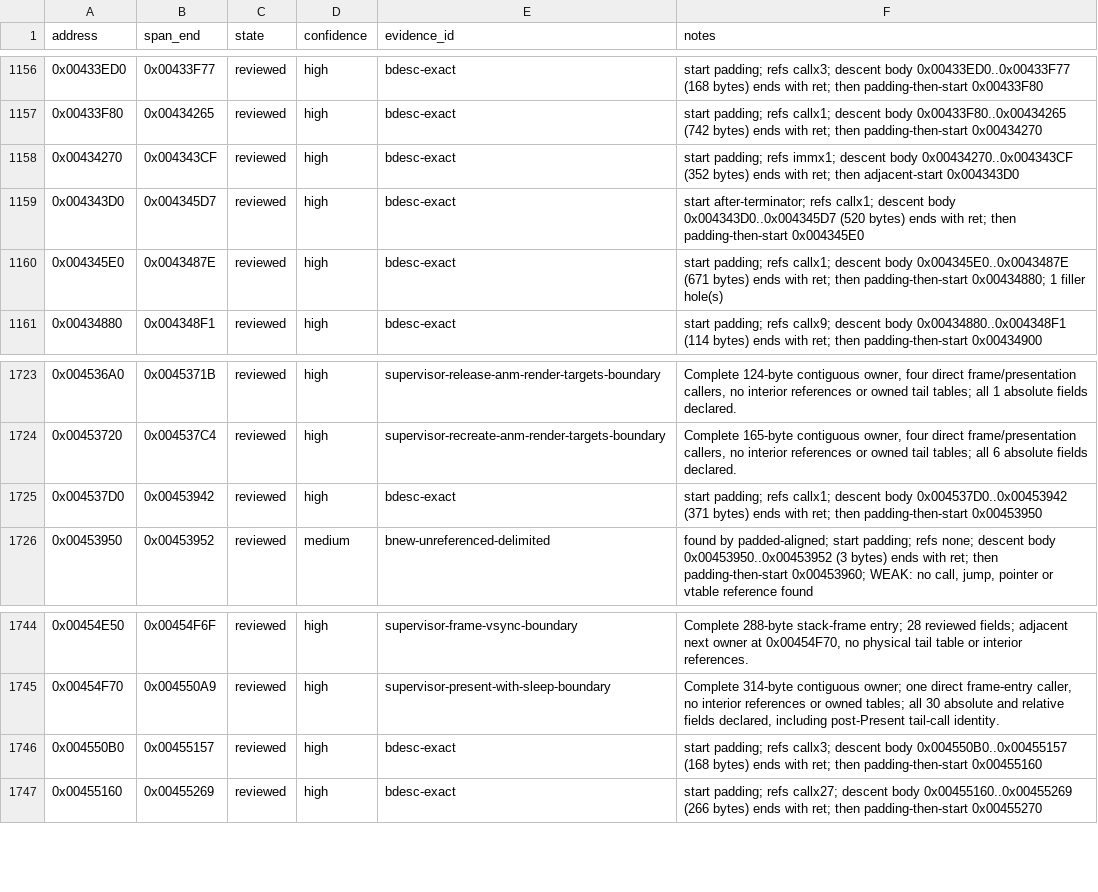
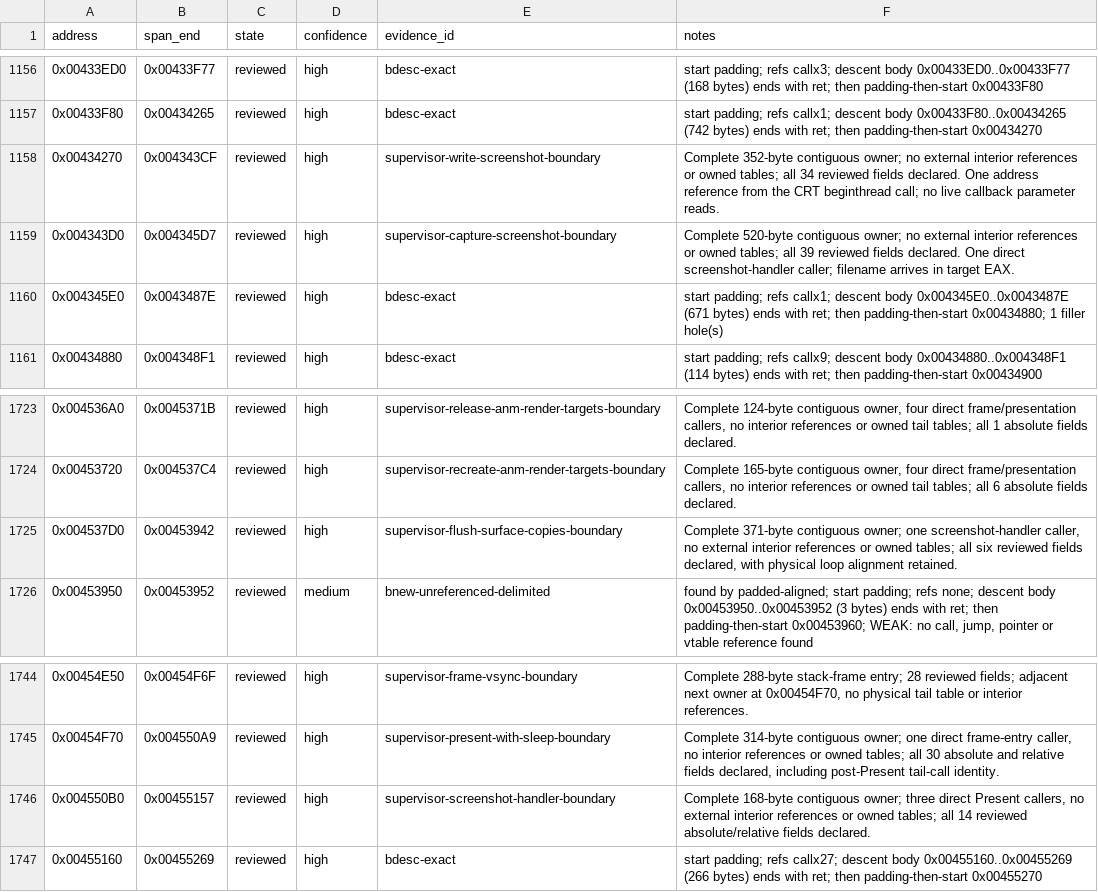
Before and after one commit to N0zoM1z0/th128, a CSV file: config/function-boundaries.csv, drawn as a sheet; only a part is shown, gaps mark what is left out.

```diff
--- a/config/function-boundaries.csv
+++ b/config/function-boundaries.csv
@@ -1157,4 +1157,4 @@ address,span_end,state,confidence,evidence_id,notes
 0x00433F80,0x00434265,reviewed,high,bdesc-exact,start padding; refs callx1; descent body 0x00433F80..0x00434265 (742 bytes) ends with ret; then padding-then-start 0x00434270
-0x00434270,0x004343CF,reviewed,high,bdesc-exact,start padding; refs immx1; descent body 0x00434270..0x004343CF (352 bytes) ends with ret; then adjacent-start 0x004343D0
-0x004343D0,0x004345D7,reviewed,high,bdesc-exact,start after-terminator; refs callx1; descent body 0x004343D0..0x004345D7 (520 bytes) ends with ret; then padding-then-start 0x004345E0
+0x00434270,0x004343CF,reviewed,high,supervisor-write-screenshot-boundary,Complete 352-byte contiguous owner; no external interior references or owned tables; all 34 reviewed fields declared. One address reference from the CRT beginthread call; no live callback parameter reads.
+0x004343D0,0x004345D7,reviewed,high,supervisor-capture-screenshot-boundary,Complete 520-byte contiguous owner; no external interior references or owned tables; all 39 reviewed fields declared. One direct screenshot-handler caller; filename arrives in target EAX.
 0x004345E0,0x0043487E,reviewed,high,bdesc-exact,start padding; refs callx1; descent body 0x004345E0..0x0043487E (671 bytes) ends with ret; then padding-then-start 0x00434880; 1 filler hole(s)
@@ -1724,3 +1724,3 @@ address,span_end,state,confidence,evidence_id,notes
 0x00453720,0x004537C4,reviewed,high,supervisor-recreate-anm-render-targets-boundary,"Complete 165-byte contiguous owner, four direct frame/presentation callers, no interior references or owned tail tables; all 6 absolute fields declared."
-0x004537D0,0x00453942,reviewed,high,bdesc-exact,start padding; refs callx1; descent body 0x004537D0..0x00453942 (371 bytes) ends with ret; then padding-then-start 0x00453950
+0x004537D0,0x00453942,reviewed,high,supervisor-flush-surface-copies-boundary,"Complete 371-byte contiguous owner; one screenshot-handler caller, no external interior references or owned tables; all six reviewed fields declared, with physical loop alignment retained."
 0x00453950,0x00453952,reviewed,medium,bnew-unreferenced-delimited,"found by padded-aligned; start padding; refs none; descent body 0x00453950..0x00453952 (3 bytes) ends with ret; then padding-then-start 0x00453960; WEAK: no call, jump, pointer or vtable reference found"
@@ -1745,3 +1745,3 @@ address,span_end,state,confidence,evidence_id,notes
 0x00454F70,0x004550A9,reviewed,high,supervisor-present-with-sleep-boundary,"Complete 314-byte contiguous owner; one direct frame-entry caller, no interior references or owned tables; all 30 absolute and relative fields declared, including post-Present tail-call identity."
-0x004550B0,0x00455157,reviewed,high,bdesc-exact,start padding; refs callx3; descent body 0x004550B0..0x00455157 (168 bytes) ends with ret; then padding-then-start 0x00455160
+0x004550B0,0x00455157,reviewed,high,supervisor-screenshot-handler-boundary,"Complete 168-byte contiguous owner; three direct Present callers, no external interior references or owned tables; all 14 reviewed absolute/relative fields declared."
 0x00455160,0x00455269,reviewed,high,bdesc-exact,start padding; refs callx27; descent body 0x00455160..0x00455269 (266 bytes) ends with ret; then padding-then-start 0x00455270
```
Also changed, not shown: config/implemented.csv, config/matches.csv, 13 other files.
